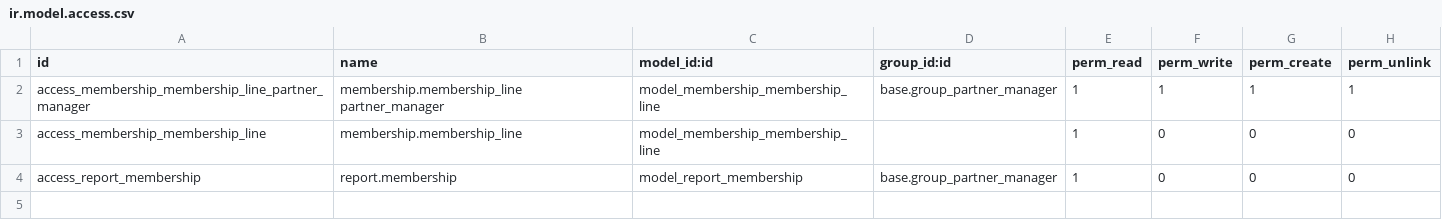
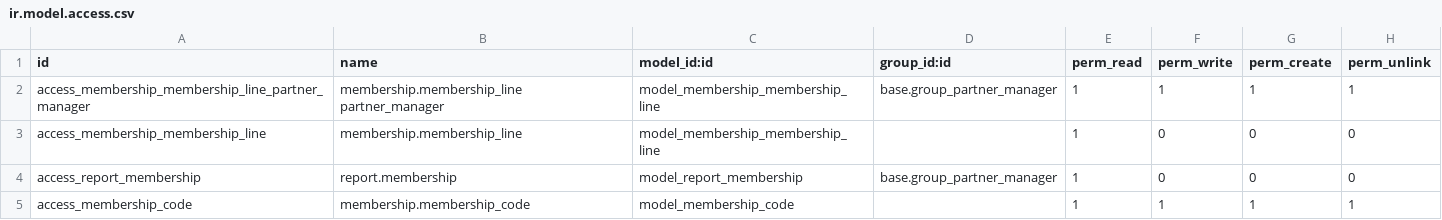
Before and after one commit to vertelab/odoo-membership, a CSV file: membership_invoice_fortnox/security/ir.model.access.csv, drawn as a sheet; the diff names each change by its address in the sheet, - before the commit and + after, or states it on an @@ line.

```diff
--- a/membership_invoice_fortnox/security/ir.model.access.csv
+++ b/membership_invoice_fortnox/security/ir.model.access.csv
+row 5: access_membership_code | membership.membership_code | model_membership_code |  | 1 | 1 | 1 | 1
```
Also changed, not shown: membership_insurance/security/ir.model.access.csv, 10 other files.
